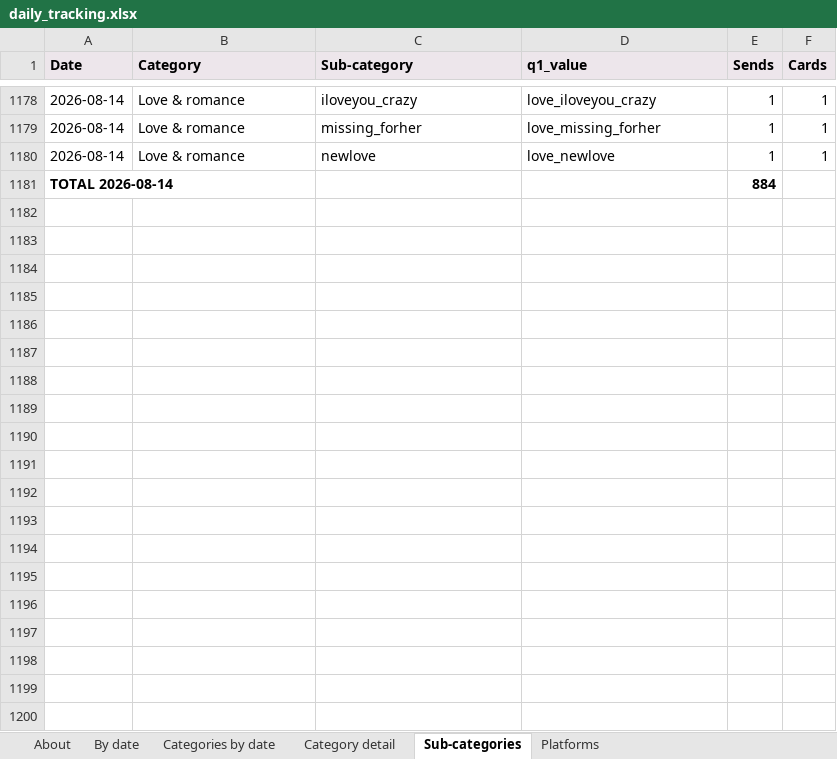
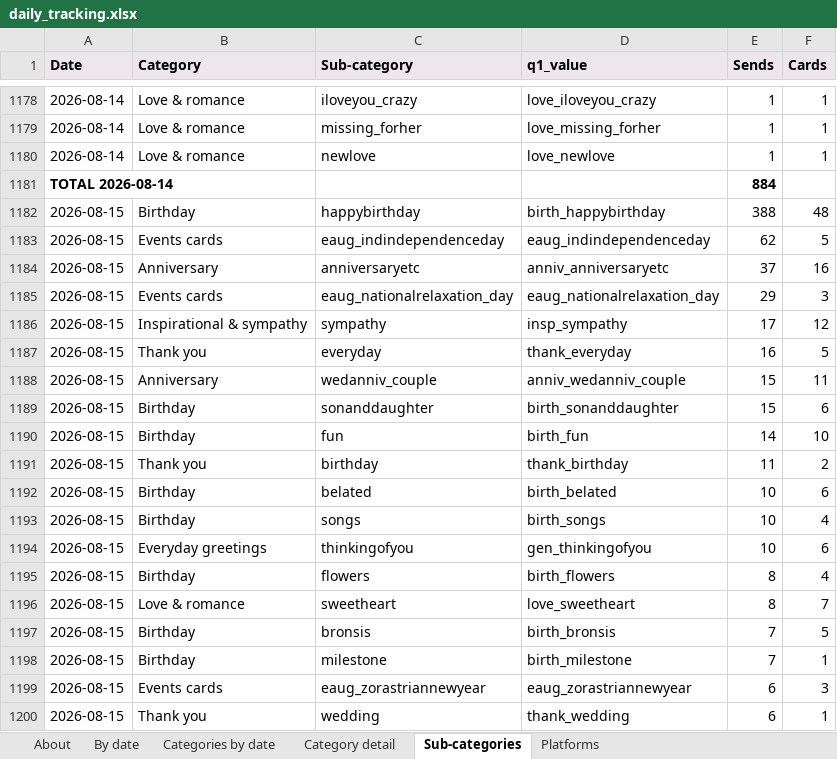
Before and after one commit to indrajit-10/Search_algo, an Excel workbook: reports/daily_tracking.xlsx, sheet Sub-categories, drawn as a sheet; only a part is shown, gaps mark what is left out; values as stored, in another font and other column widths than the file's, no borders; the diff covers the shown part only; the diff names each change by its address in the sheet, - before the commit and + after, or states it on an @@ line.

```diff
--- a/reports/daily_tracking.xlsx (sheet Sub-categories)
+++ b/reports/daily_tracking.xlsx (sheet Sub-categories)
+row 1182: 2026-08-15 | Birthday | happybirthday | birth_happybirthday | 388 | 48
+row 1183: 2026-08-15 | Events cards | eaug_indindependenceday | eaug_indindependenceday | 62 | 5
+row 1184: 2026-08-15 | Anniversary | anniversaryetc | anniv_anniversaryetc | 37 | 16
+row 1185: 2026-08-15 | Events cards | eaug_nationalrelaxation_day | eaug_nationalrelaxation_day | 29 | 3
+row 1186: 2026-08-15 | Inspirational & sympathy | sympathy | insp_sympathy | 17 | 12
+row 1187: 2026-08-15 | Thank you | everyday | thank_everyday | 16 | 5
+row 1188: 2026-08-15 | Anniversary | wedanniv_couple | anniv_wedanniv_couple | 15 | 11
+row 1189: 2026-08-15 | Birthday | sonanddaughter | birth_sonanddaughter | 15 | 6
+row 1190: 2026-08-15 | Birthday | fun | birth_fun | 14 | 10
+row 1191: 2026-08-15 | Thank you | birthday | thank_birthday | 11 | 2
+row 1192: 2026-08-15 | Birthday | belated | birth_belated | 10 | 6
+row 1193: 2026-08-15 | Birthday | songs | birth_songs | 10 | 4
+row 1194: 2026-08-15 | Everyday greetings | thinkingofyou | gen_thinkingofyou | 10 | 6
+row 1195: 2026-08-15 | Birthday | flowers | birth_flowers | 8 | 4
+row 1196: 2026-08-15 | Love & romance | sweetheart | love_sweetheart | 8 | 7
+row 1197: 2026-08-15 | Birthday | bronsis | birth_bronsis | 7 | 5
+row 1198: 2026-08-15 | Birthday | milestone | birth_milestone | 7 | 1
+row 1199: 2026-08-15 | Events cards | eaug_zorastriannewyear | eaug_zorastriannewyear | 6 | 3
+row 1200: 2026-08-15 | Thank you | wedding | thank_wedding | 6 | 1
```
Also changed, not shown: 65 added rows elsewhere in this sheet, sheet Category detail, sheet Categories by date, sheet Platforms, sheet By date, sheet About, 4 other files.
